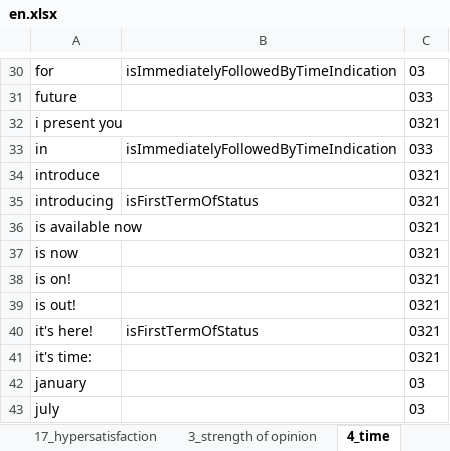
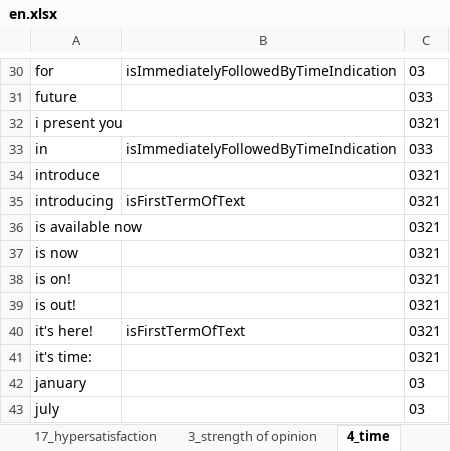
Before and after one commit to seinecle/umigon-heuristics, an Excel workbook: src/main/java/net/clementlevallois/umigon/heuristics/resources/en/en.xlsx, sheet 4_time, drawn as a sheet; only a part is shown, gaps mark what is left out; values as stored, in another font and other column widths than the file's, no borders; the diff names each change by its address in the sheet, - before the commit and + after, or states it on an @@ line.

```diff
--- a/src/main/java/net/clementlevallois/umigon/heuristics/resources/en/en.xlsx (sheet 4_time)
+++ b/src/main/java/net/clementlevallois/umigon/heuristics/resources/en/en.xlsx (sheet 4_time)
-B35: isFirstTermOfStatus
+B35: isFirstTermOfText
-B40: isFirstTermOfStatus
+B40: isFirstTermOfText
```
Also changed, not shown: sheet 5_question, sheet 7_call_to_action, sheet 9_commercial tone, sheet 1_positive tone, sheet 2_negative tone, src/main/java/net/clementlevallois/umigon/heuristics/resources/fr/fr.xlsx, 36 other files.
